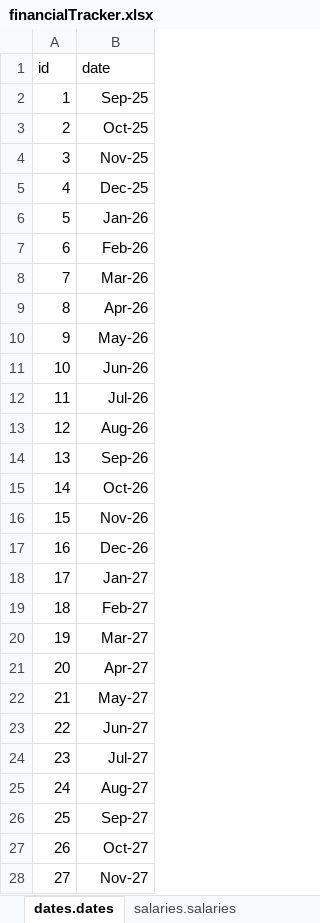
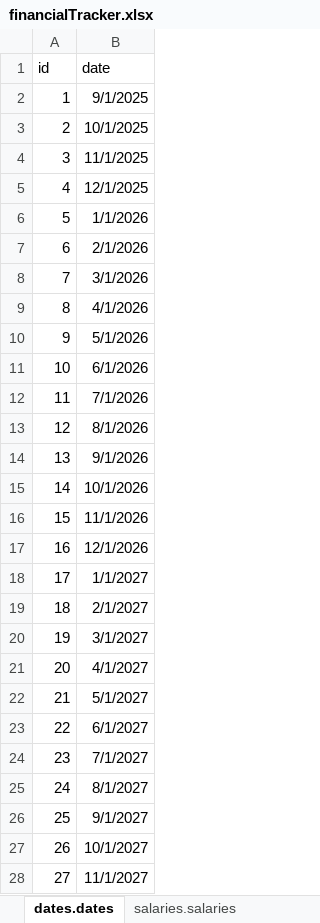
Before and after one commit to ccuffari/FinancialTracker, an Excel workbook: data/financialTracker.xlsx, sheet dates.dates, drawn as a sheet; only a part is shown; values as stored, in another font and other column widths than the file's, no borders; the diff covers the shown part only; the diff names each change by its address in the sheet, - before the commit and + after, or states it on an @@ line.

Commit message:
Add files via upload

```diff
--- a/data/financialTracker.xlsx (sheet dates.dates)
+++ b/data/financialTracker.xlsx (sheet dates.dates)
-B2 (date): Sep-25
+B2 (date): 9/1/2025
-B3 (date): Oct-25
+B3 (date): 10/1/2025
-B4 (date): Nov-25
+B4 (date): 11/1/2025
-B5 (date): Dec-25
+B5 (date): 12/1/2025
-B6 (date): Jan-26
+B6 (date): 1/1/2026
-B7 (date): Feb-26
+B7 (date): 2/1/2026
-B8 (date): Mar-26
+B8 (date): 3/1/2026
-B9 (date): Apr-26
+B9 (date): 4/1/2026
-B10 (date): May-26
+B10 (date): 5/1/2026
-B11 (date): Jun-26
+B11 (date): 6/1/2026
-B12 (date): Jul-26
+B12 (date): 7/1/2026
-B13 (date): Aug-26
+B13 (date): 8/1/2026
-B14 (date): Sep-26
+B14 (date): 9/1/2026
-B15 (date): Oct-26
+B15 (date): 10/1/2026
-B16 (date): Nov-26
+B16 (date): 11/1/2026
-B17 (date): Dec-26
+B17 (date): 12/1/2026
-B18 (date): Jan-27
+B18 (date): 1/1/2027
-B19 (date): Feb-27
+B19 (date): 2/1/2027
-B20 (date): Mar-27
+B20 (date): 3/1/2027
-B21 (date): Apr-27
+B21 (date): 4/1/2027
-B22 (date): May-27
+B22 (date): 5/1/2027
-B23 (date): Jun-27
+B23 (date): 6/1/2027
-B24 (date): Jul-27
+B24 (date): 7/1/2027
-B25 (date): Aug-27
+B25 (date): 8/1/2027
-B26 (date): Sep-27
+B26 (date): 9/1/2027
-B27 (date): Oct-27
+B27 (date): 10/1/2027
-B28 (date): Nov-27
+B28 (date): 11/1/2027
```
Also changed, not shown: 26 edited cells elsewhere in this sheet.
